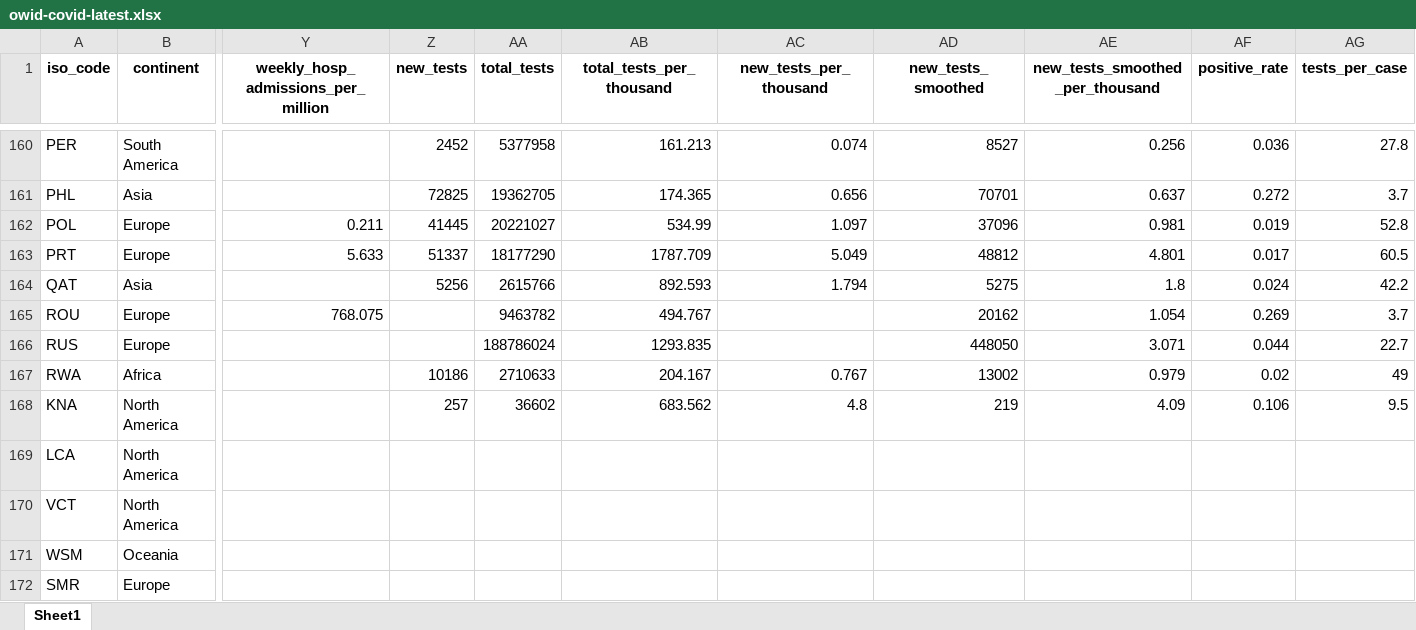
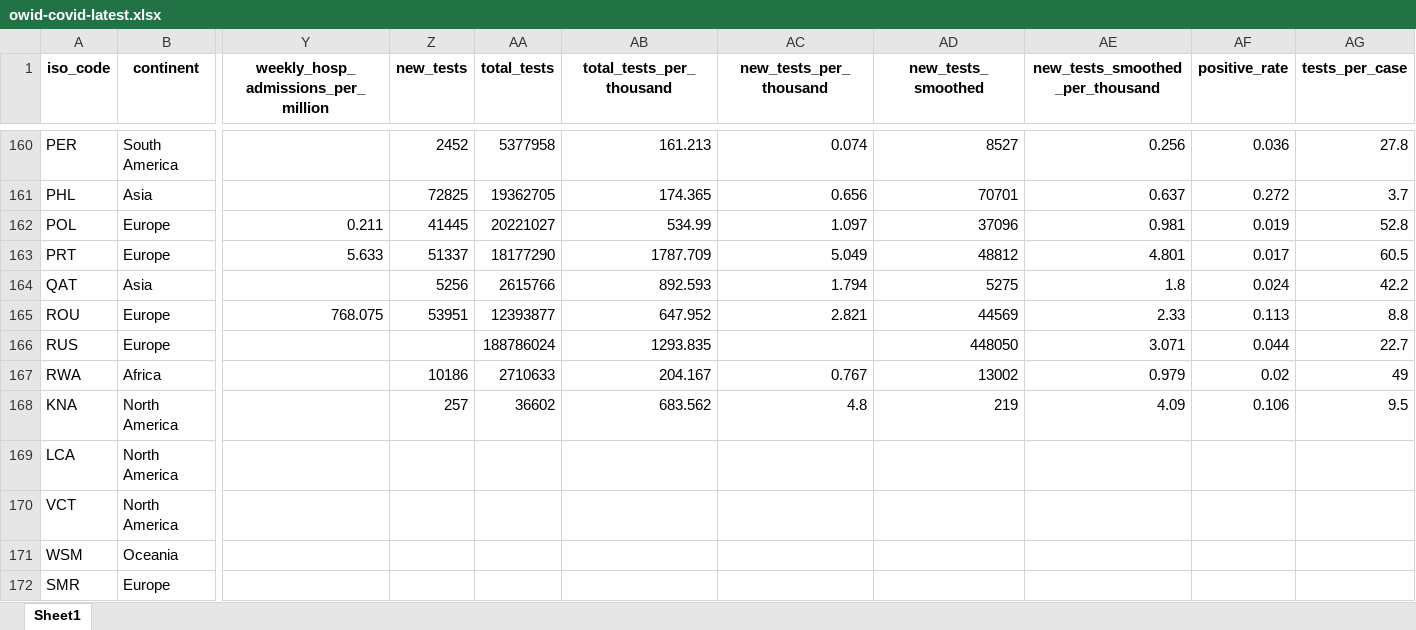
Before and after one commit to upamapsb/Upama, an Excel workbook: public/data/latest/owid-covid-latest.xlsx, sheet Sheet1, drawn as a sheet; only a part is shown, gaps mark what is left out; values as stored, in another font and other column widths than the file's, no borders; the diff names each change by its address in the sheet, - before the commit and + after, or states it on an @@ line.

Commit message:
data(testing, xm): update

```diff
--- a/public/data/latest/owid-covid-latest.xlsx (sheet Sheet1)
+++ b/public/data/latest/owid-covid-latest.xlsx (sheet Sheet1)
-Z165 (new_tests): (empty)
+Z165 (new_tests): 53951
-AA165 (total_tests): 9463782
+AA165 (total_tests): 12393877
-AB165 (total_tests_per_thousand): 494.767
+AB165 (total_tests_per_thousand): 647.952
-AC165 (new_tests_per_thousand): (empty)
+AC165 (new_tests_per_thousand): 2.821
-AD165 (new_tests_smoothed): 20162
+AD165 (new_tests_smoothed): 44569
-AE165 (new_tests_smoothed_per_thousand): 1.054
+AE165 (new_tests_smoothed_per_thousand): 2.33
-AF165 (positive_rate): 0.269
+AF165 (positive_rate): 0.113
-AG165 (tests_per_case): 3.7
+AG165 (tests_per_case): 8.8
```
Also changed, not shown: public/data/testing/covid-testing-latest-data-source-details.xlsx, 13 other files.
